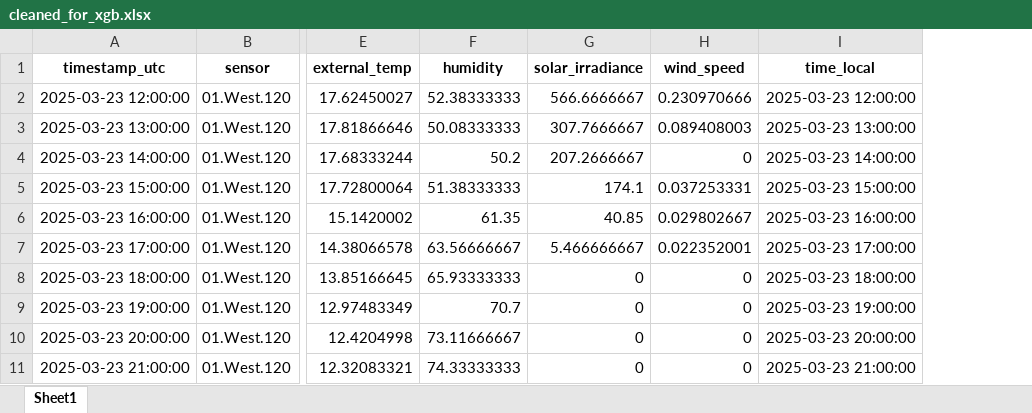
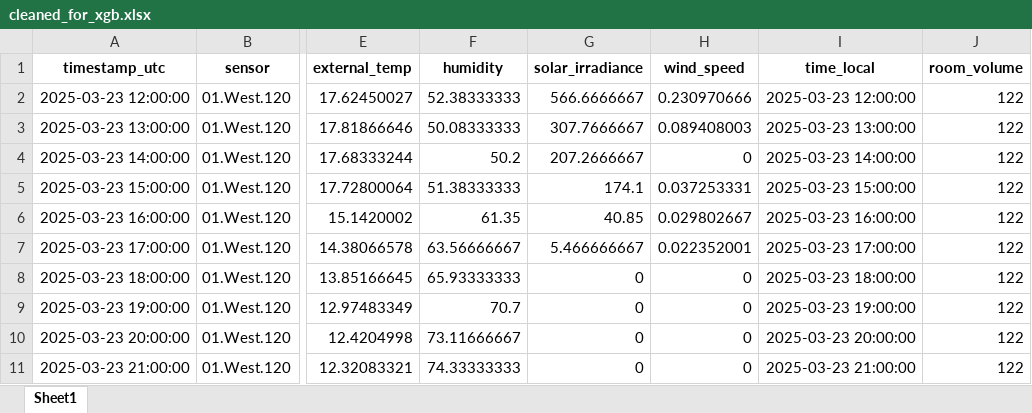
Before and after one commit to vidushi711/BKviewer_FastAPI, an Excel workbook: vb_nbs/cleaned_for_xgb.xlsx, sheet Sheet1, drawn as a sheet; only a part is shown, gaps mark what is left out; values as stored, in another font and other column widths than the file's, no borders; the diff names each change by its address in the sheet, - before the commit and + after, or states it on an @@ line.

```diff
--- a/vb_nbs/cleaned_for_xgb.xlsx (sheet Sheet1)
+++ b/vb_nbs/cleaned_for_xgb.xlsx (sheet Sheet1)
+column J (room_volume), rows 2-11: all 122
```
Also changed, not shown: 1 other file.
